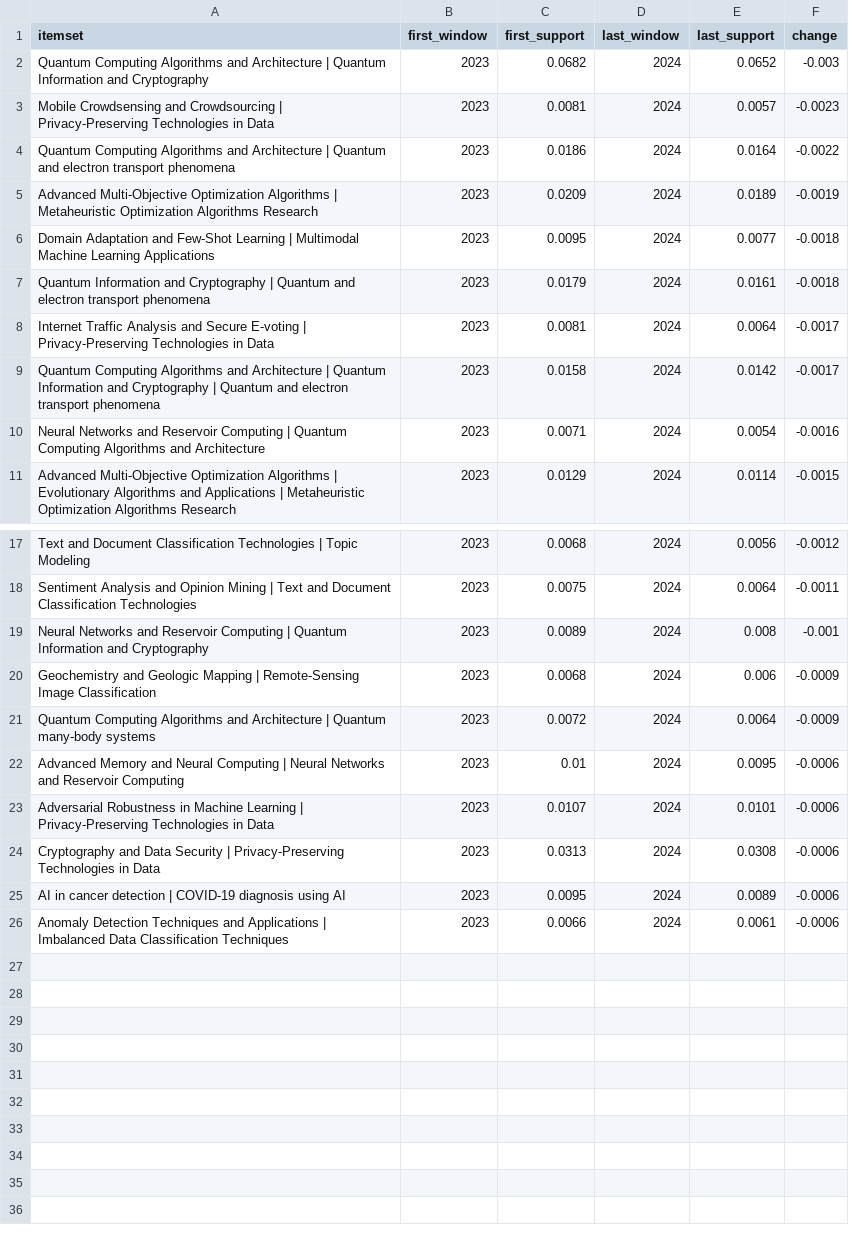
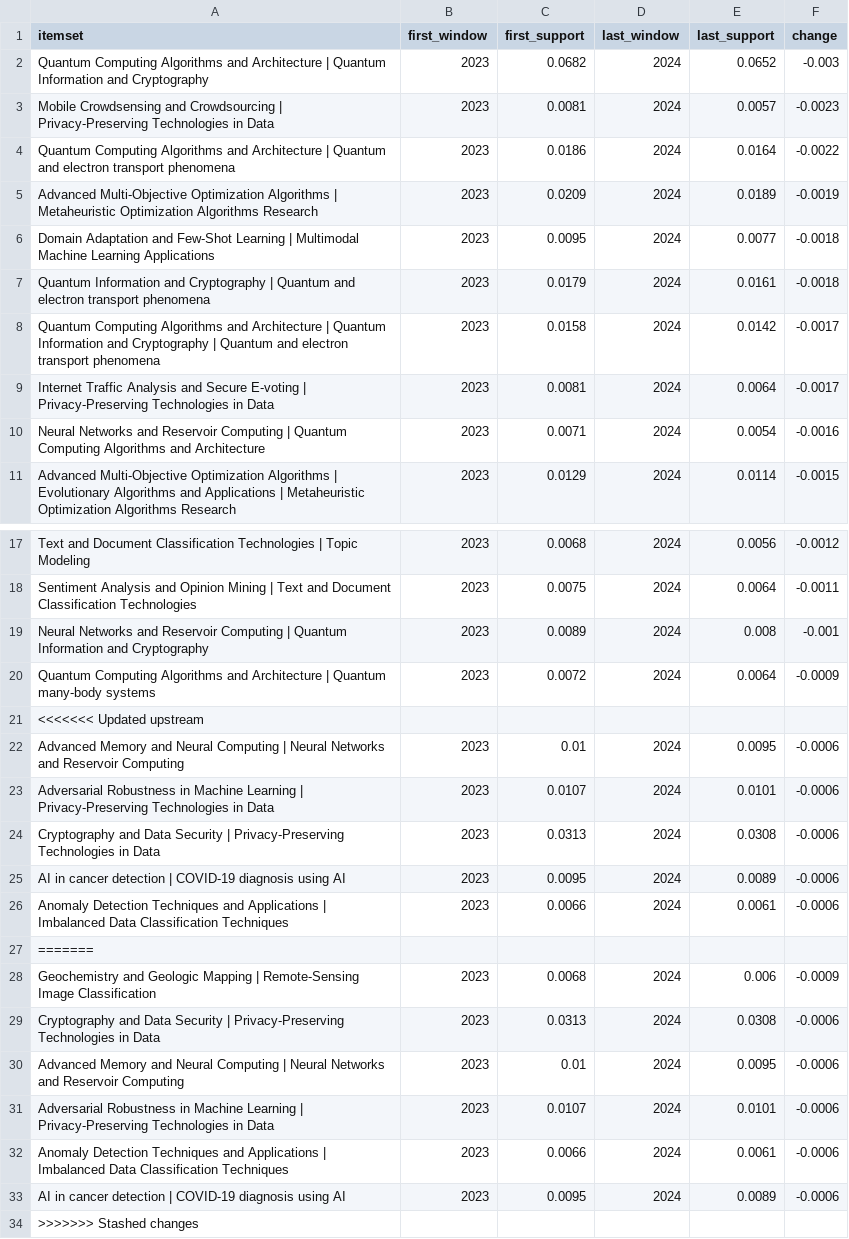
Before and after one commit to muhammad-talha04/scholarly-pattern-explorer, a CSV file: docs/data/declining_patterns.csv, drawn as a sheet; only a part is shown, gaps mark what is left out.

```diff
--- a/docs/data/declining_patterns.csv
+++ b/docs/data/declining_patterns.csv
@@ -7,4 +7,4 @@ Domain Adaptation and Few-Shot Learning | Multimodal Machine Learning Applicatio
 Quantum Information and Cryptography | Quantum and electron transport phenomena,2023,0.0179,2024,0.0161,-0.0018
+Quantum Computing Algorithms and Architecture | Quantum Information and Cryptography | Quantum and electron transport phenomena,2023,0.0158,2024,0.0142,-0.0017
 Internet Traffic Analysis and Secure E-voting | Privacy-Preserving Technologies in Data,2023,0.0081,2024,0.0064,-0.0017
-Quantum Computing Algorithms and Architecture | Quantum Information and Cryptography | Quantum and electron transport phenomena,2023,0.0158,2024,0.0142,-0.0017
 Neural Networks and Reservoir Computing | Quantum Computing Algorithms and Architecture,2023,0.0071,2024,0.0054,-0.0016
@@ -19,4 +19,4 @@ Sentiment Analysis and Opinion Mining | Text and Document Classification Technol
 Neural Networks and Reservoir Computing | Quantum Information and Cryptography,2023,0.0089,2024,0.008,-0.001
-Geochemistry and Geologic Mapping | Remote-Sensing Image Classification,2023,0.0068,2024,0.006,-0.0009
 Quantum Computing Algorithms and Architecture | Quantum many-body systems,2023,0.0072,2024,0.0064,-0.0009
+<<<<<<< Updated upstream
 Advanced Memory and Neural Computing | Neural Networks and Reservoir Computing,2023,0.01,2024,0.0095,-0.0006
@@ -26 +26,9 @@ AI in cancer detection | COVID-19 diagnosis using AI,2023,0.0095,2024,0.0089,-0.
 Anomaly Detection Techniques and Applications | Imbalanced Data Classification Techniques,2023,0.0066,2024,0.0061,-0.0006
+=======
+Geochemistry and Geologic Mapping | Remote-Sensing Image Classification,2023,0.0068,2024,0.006,-0.0009
+Cryptography and Data Security | Privacy-Preserving Technologies in Data,2023,0.0313,2024,0.0308,-0.0006
+Advanced Memory and Neural Computing | Neural Networks and Reservoir Computing,2023,0.01,2024,0.0095,-0.0006
+Adversarial Robustness in Machine Learning | Privacy-Preserving Technologies in Data,2023,0.0107,2024,0.0101,-0.0006
+Anomaly Detection Techniques and Applications | Imbalanced Data Classification Techniques,2023,0.0066,2024,0.0061,-0.0006
+AI in cancer detection | COVID-19 diagnosis using AI,2023,0.0095,2024,0.0089,-0.0006
+>>>>>>> Stashed changes
```
Also changed, not shown: docs/data/emerging_patterns.csv, docs/data/top_collaborators.csv, 2 other files.
